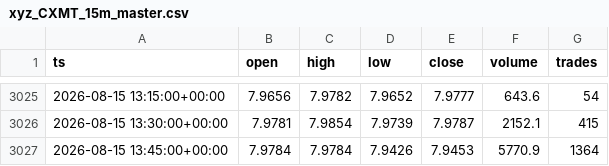
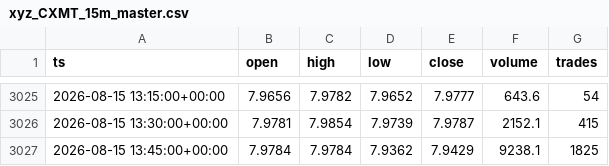
Before and after one commit to marsierz-ui/CXMT_data, a CSV file: out/xyz_CXMT_15m_master.csv, drawn as a sheet; only a part is shown, gaps mark what is left out.

```diff
--- a/out/xyz_CXMT_15m_master.csv
+++ b/out/xyz_CXMT_15m_master.csv
@@ -3026,2 +3026,2 @@ ts,open,high,low,close,volume,trades
 2026-08-15 13:30:00+00:00,7.9781,7.9854,7.9739,7.9787,2152.1,415
-2026-08-15 13:45:00+00:00,7.9784,7.9784,7.9426,7.9453,5770.9,1364
+2026-08-15 13:45:00+00:00,7.9784,7.9784,7.9362,7.9429,9238.1,1825
```
Also changed, not shown: out/xyz_CXMT_1d_master.csv, out/xyz_CXMT_1h_master.csv, 3 other files.
